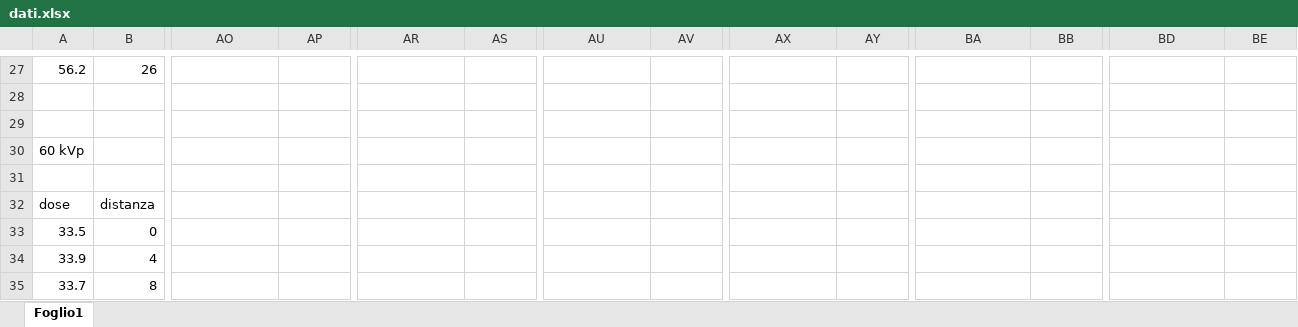
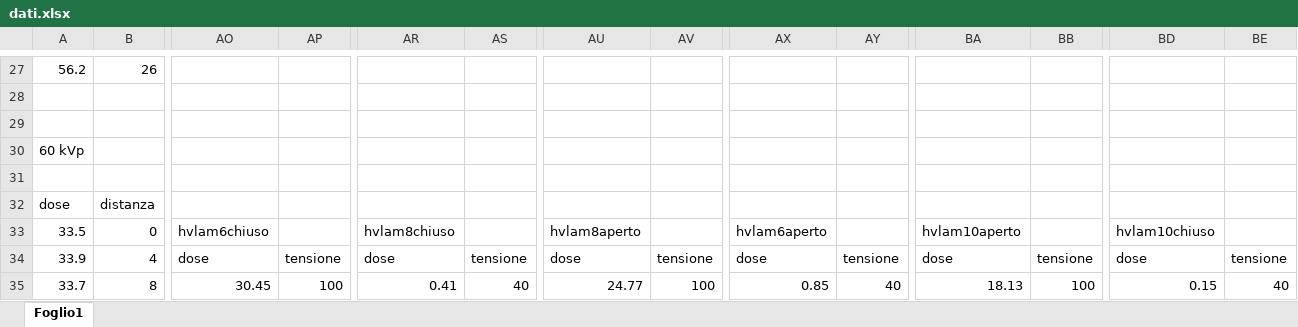
Before and after one commit to Jake145/Gruppo-3-Lab-Fisica-Medica, an Excel workbook: RX/dati.xlsx, sheet Foglio1, drawn as a sheet; only a part is shown, gaps mark what is left out; values as stored, in another font and other column widths than the file's, no borders; the diff covers the shown part only; the diff names each change by its address in the sheet, - before the commit and + after, or states it on an @@ line.

```diff
--- a/RX/dati.xlsx (sheet Foglio1)
+++ b/RX/dati.xlsx (sheet Foglio1)
-AO33: (empty)
+AO33: hvlam6chiuso
-AR33: (empty)
+AR33: hvlam8chiuso
-AU33: (empty)
+AU33: hvlam8aperto
-AX33: (empty)
+AX33: hvlam6aperto
-BA33: (empty)
+BA33: hvlam10aperto
-BD33: (empty)
+BD33: hvlam10chiuso
-AO34: (empty)
+AO34: dose
-AP34: (empty)
+AP34: tensione
-AR34: (empty)
+AR34: dose
-AS34: (empty)
+AS34: tensione
-AU34: (empty)
+AU34: dose
-AV34: (empty)
+AV34: tensione
-AX34: (empty)
+AX34: dose
-AY34: (empty)
+AY34: tensione
-BA34: (empty)
+BA34: dose
-BB34: (empty)
+BB34: tensione
-BD34: (empty)
+BD34: dose
-BE34: (empty)
+BE34: tensione
-AO35: (empty)
+AO35: 30.45
-AP35: (empty)
+AP35: 100
-AR35: (empty)
+AR35: 0.41
-AS35: (empty)
+AS35: 40
-AU35: (empty)
+AU35: 24.77
-AV35: (empty)
+AV35: 100
-AX35: (empty)
+AX35: 0.85
-AY35: (empty)
+AY35: 40
-BA35: (empty)
+BA35: 18.13
-BB35: (empty)
+BB35: 100
-BD35: (empty)
+BD35: 0.15
-BE35: (empty)
+BE35: 40
```
Also changed, not shown: 72 edited cells elsewhere in this sheet, 14 other files.
